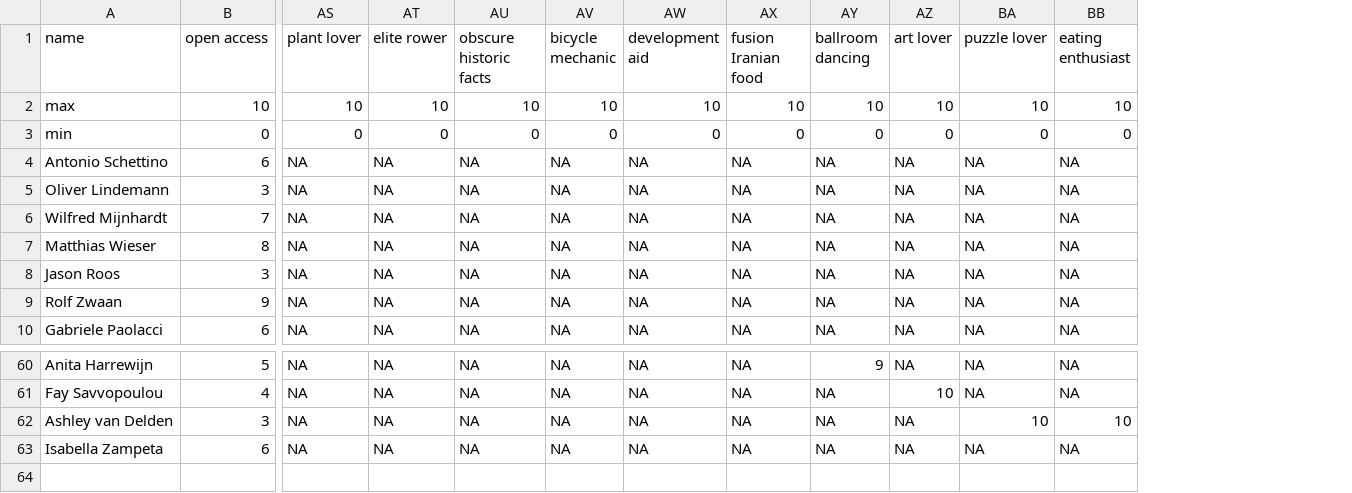
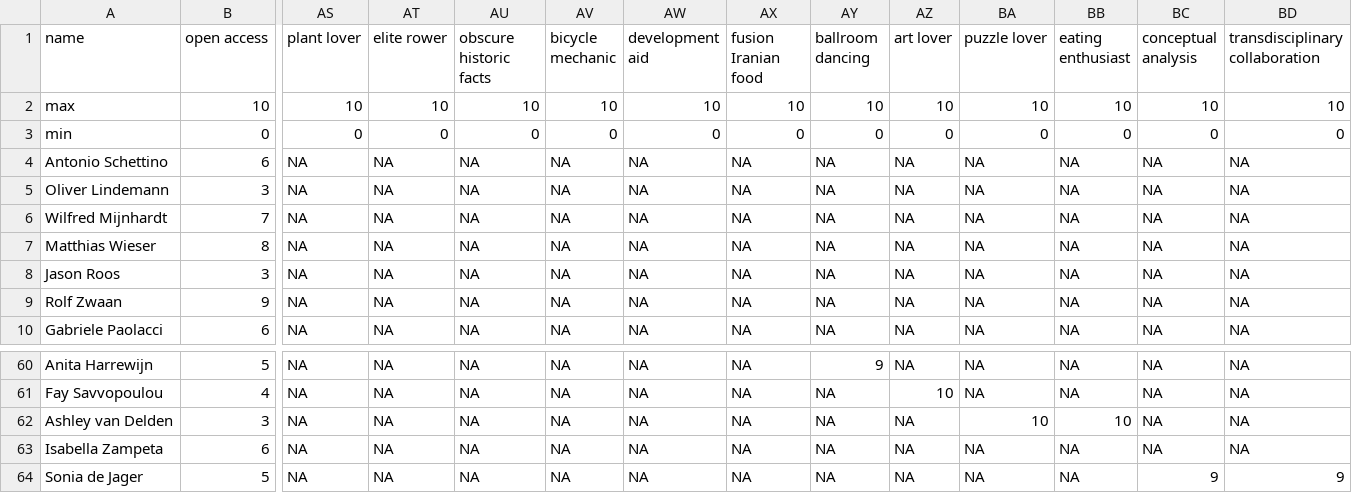
Before and after one commit to osc-rotterdam/osc-rotterdam.github.io, a CSV file: static/OS_skills.csv, drawn as a sheet; only a part is shown, gaps mark what is left out; rows hold the shown columns only; the diff names each change by its address in the sheet, - before the commit and + after, or states it on an @@ line.

Commit message:
OSCR Member: Sonia de Jager

```diff
--- a/static/OS_skills.csv
+++ b/static/OS_skills.csv
+column BC (conceptual analysis), rows 2-10: 10 | 0 | NA | NA | NA | NA | NA | NA | NA; rows 60-63: all NA
+column BD (transdisciplinary collaboration), rows 2-10: 10 | 0 | NA | NA | NA | NA | NA | NA | NA; rows 60-63: all NA
+row 64: Sonia de Jager | 5 | NA | NA | NA | NA | NA | NA | NA | NA | NA | NA | 9 | 9
```
Also changed, not shown: 5 other files.
